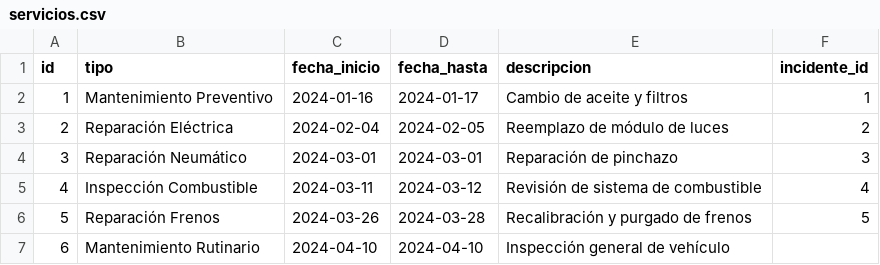
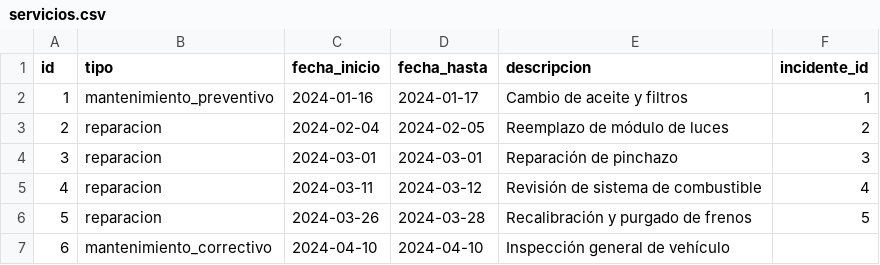
Before and after one commit to malvarezgayral/galponvial-intranet-backend, a CSV file: src/seed/data/servicios.csv, drawn as a sheet.

Commit message:
cambios y correciones generales en la logica del servicio

```diff
--- a/src/seed/data/servicios.csv
+++ b/src/seed/data/servicios.csv
@@ -1,7 +1,7 @@
 id,tipo,fecha_inicio,fecha_hasta,descripcion,incidente_id
-1,Mantenimiento Preventivo,2024-01-16,2024-01-17,Cambio de aceite y filtros,1
-2,Reparación Eléctrica,2024-02-04,2024-02-05,Reemplazo de módulo de luces,2
-3,Reparación Neumático,2024-03-01,2024-03-01,Reparación de pinchazo,3
-4,Inspección Combustible,2024-03-11,2024-03-12,Revisión de sistema de combustible,4
-5,Reparación Frenos,2024-03-26,2024-03-28,Recalibración y purgado de frenos,5
-6,Mantenimiento Rutinario,2024-04-10,2024-04-10,Inspección general de vehículo,
+1,mantenimiento_preventivo,2024-01-16,2024-01-17,Cambio de aceite y filtros,1
+2,reparacion,2024-02-04,2024-02-05,Reemplazo de módulo de luces,2
+3,reparacion,2024-03-01,2024-03-01,Reparación de pinchazo,3
+4,reparacion,2024-03-11,2024-03-12,Revisión de sistema de combustible,4
+5,reparacion,2024-03-26,2024-03-28,Recalibración y purgado de frenos,5
+6,mantenimiento_correctivo,2024-04-10,2024-04-10,Inspección general de vehículo,
```
Also changed, not shown: 7 other files.
